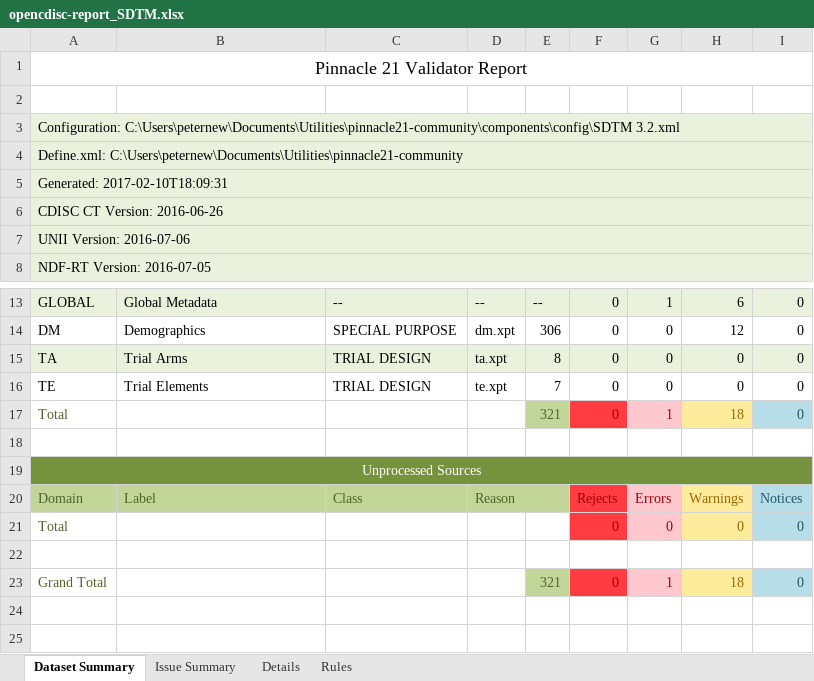
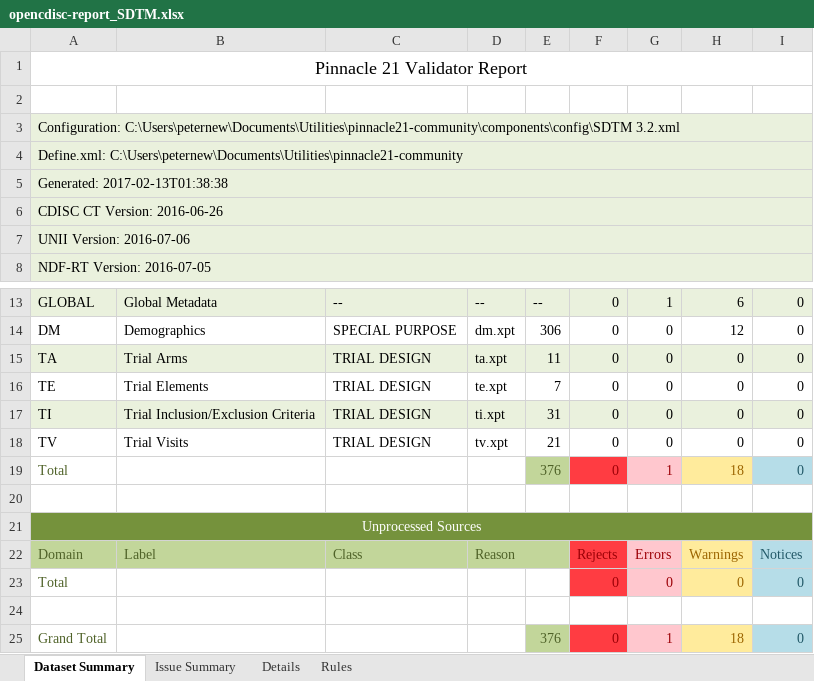
Before and after one commit to mtandp/TestDataFactory, an Excel workbook: Updated/opencdisc-report_SDTM.xlsx, sheet Dataset Summary, drawn as a sheet; only a part is shown, gaps mark what is left out; values as stored, in another font and other column widths than the file's, no borders; addresses are those after the commit; the diff names each change by its address in the sheet, - before the commit and + after, or states it on an @@ line.

Commit message:
Add files via upload

```diff
--- a/Updated/opencdisc-report_SDTM.xlsx (sheet Dataset Summary)
+++ b/Updated/opencdisc-report_SDTM.xlsx (sheet Dataset Summary)
-A5: Generated: 2017-02-10T18:09:31
+A5: Generated: 2017-02-13T01:38:38
-E15: 8
+E15: 11
+row 17: TI | Trial Inclusion/Exclusion Criteria | TRIAL DESIGN | ti.xpt | 31 | 0 | 0 | 0 | 0
+row 18: TV | Trial Visits | TRIAL DESIGN | tv.xpt | 21 | 0 | 0 | 0 | 0
-E19: 321
+E19: 376
-E25: 321
+E25: 376
```
Also changed, not shown: sheet Issue Summary.
